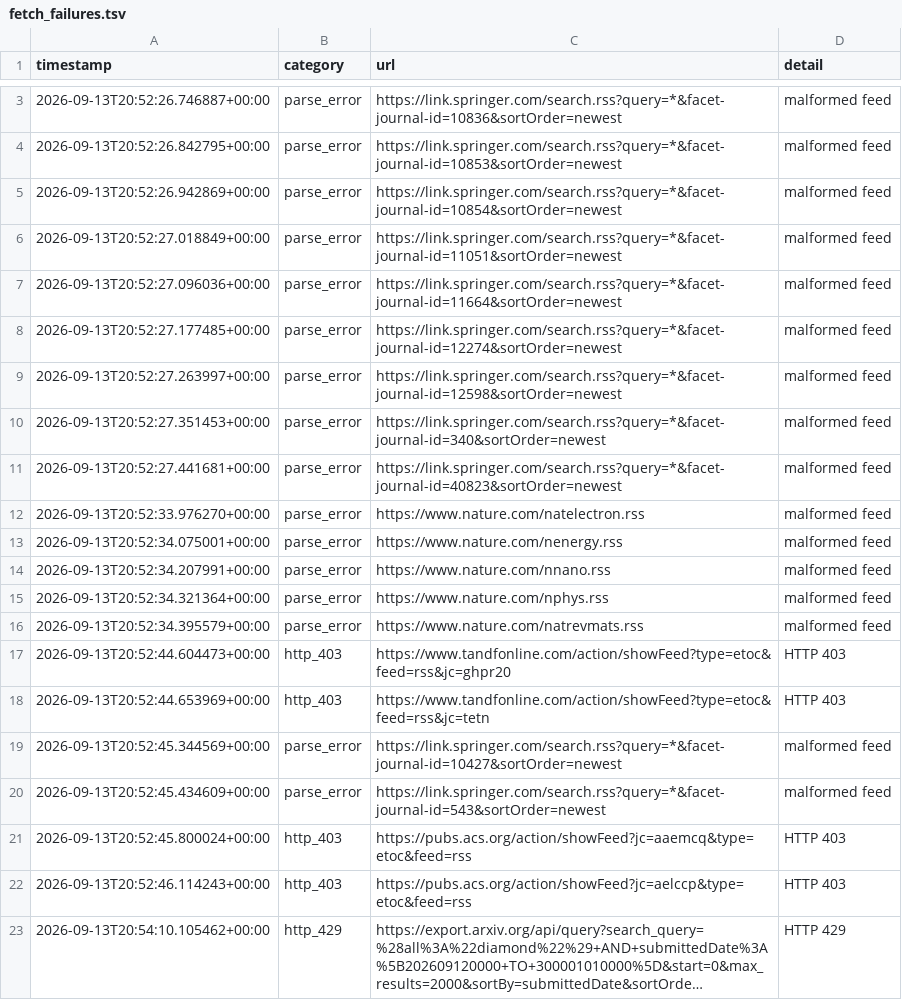
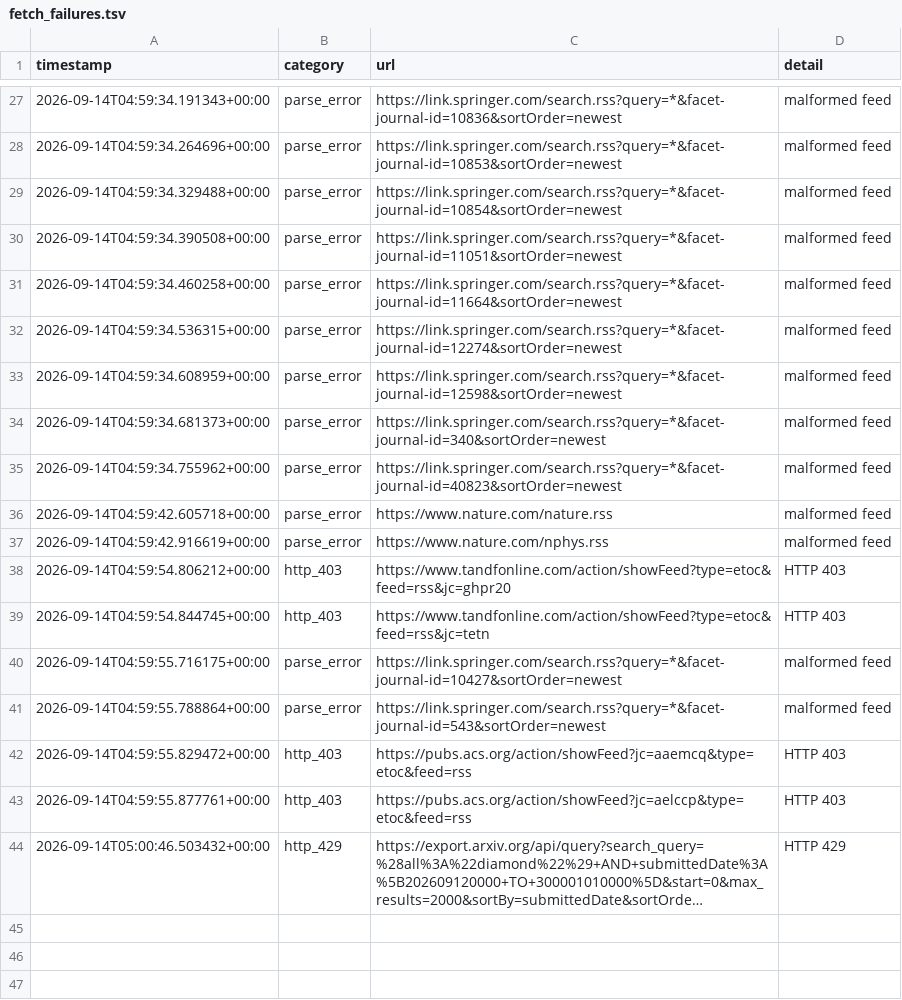
Before and after one commit to Llxyyds666/diamond-paper-feed, a TSV file: fetch_failures.tsv, drawn as a sheet; only a part is shown, gaps mark what is left out; long unchanged cells end in …; removed rows and columns are numbered as before the commit, all else as after; the diff covers the shown part only; the diff names each change by its address in the sheet, - before the commit and + after, or states it on an @@ line.

```diff
--- a/fetch_failures.tsv
+++ b/fetch_failures.tsv
-A27 (timestamp): 2026-09-13T20:52:26.746887+00:00
+A27 (timestamp): 2026-09-14T04:59:34.191343+00:00
-A28 (timestamp): 2026-09-13T20:52:26.842795+00:00
+A28 (timestamp): 2026-09-14T04:59:34.264696+00:00
-A29 (timestamp): 2026-09-13T20:52:26.942869+00:00
+A29 (timestamp): 2026-09-14T04:59:34.329488+00:00
-A30 (timestamp): 2026-09-13T20:52:27.018849+00:00
+A30 (timestamp): 2026-09-14T04:59:34.390508+00:00
-A31 (timestamp): 2026-09-13T20:52:27.096036+00:00
+A31 (timestamp): 2026-09-14T04:59:34.460258+00:00
-A32 (timestamp): 2026-09-13T20:52:27.177485+00:00
+A32 (timestamp): 2026-09-14T04:59:34.536315+00:00
-A33 (timestamp): 2026-09-13T20:52:27.263997+00:00
+A33 (timestamp): 2026-09-14T04:59:34.608959+00:00
-A34 (timestamp): 2026-09-13T20:52:27.351453+00:00
+A34 (timestamp): 2026-09-14T04:59:34.681373+00:00
-A35 (timestamp): 2026-09-13T20:52:27.441681+00:00
+A35 (timestamp): 2026-09-14T04:59:34.755962+00:00
-row 12: 2026-09-13T20:52:33.976270+00:00 | parse_error | https://www.nature.com/natelectron.rss | malformed feed
-A36 (timestamp): 2026-09-13T20:52:34.075001+00:00
+A36 (timestamp): 2026-09-14T04:59:42.605718+00:00
-C36 (url): https://www.nature.com/nenergy.rss
+C36 (url): https://www.nature.com/nature.rss
-row 14: 2026-09-13T20:52:34.207991+00:00 | parse_error | https://www.nature.com/nnano.rss | malformed feed
-A37 (timestamp): 2026-09-13T20:52:34.321364+00:00
+A37 (timestamp): 2026-09-14T04:59:42.916619+00:00
-row 16: 2026-09-13T20:52:34.395579+00:00 | parse_error | https://www.nature.com/natrevmats.rss | malformed feed
-A38 (timestamp): 2026-09-13T20:52:44.604473+00:00
+A38 (timestamp): 2026-09-14T04:59:54.806212+00:00
-A39 (timestamp): 2026-09-13T20:52:44.653969+00:00
+A39 (timestamp): 2026-09-14T04:59:54.844745+00:00
-A40 (timestamp): 2026-09-13T20:52:45.344569+00:00
+A40 (timestamp): 2026-09-14T04:59:55.716175+00:00
-A41 (timestamp): 2026-09-13T20:52:45.434609+00:00
+A41 (timestamp): 2026-09-14T04:59:55.788864+00:00
-A42 (timestamp): 2026-09-13T20:52:45.800024+00:00
+A42 (timestamp): 2026-09-14T04:59:55.829472+00:00
-A43 (timestamp): 2026-09-13T20:52:46.114243+00:00
+A43 (timestamp): 2026-09-14T04:59:55.877761+00:00
-A44 (timestamp): 2026-09-13T20:54:10.105462+00:00
+A44 (timestamp): 2026-09-14T05:00:46.503432+00:00
```
Also changed, not shown: 24 added rows and 1 edited cell elsewhere in this file, 1 other file.
